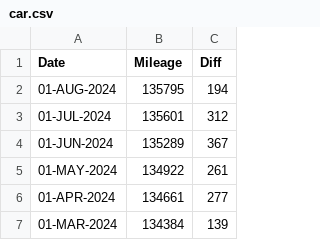
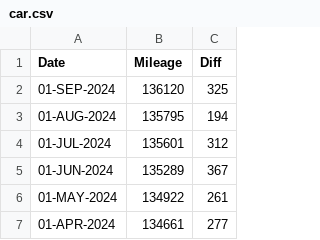
Before and after one commit to codetojoy/self, a CSV file: personal/car/car.csv, drawn as a sheet; only a part is shown; the shorter side is filled out with more unchanged rows; the diff names each change by its address in the sheet, - before the commit and + after, or states it on an @@ line.

Commit message:
incremental update Sat 31 Aug 2024 16:59:31 ADT

```diff
--- a/personal/car/car.csv
+++ b/personal/car/car.csv
+row 2: 01-SEP-2024 | 136120 | 325
```
